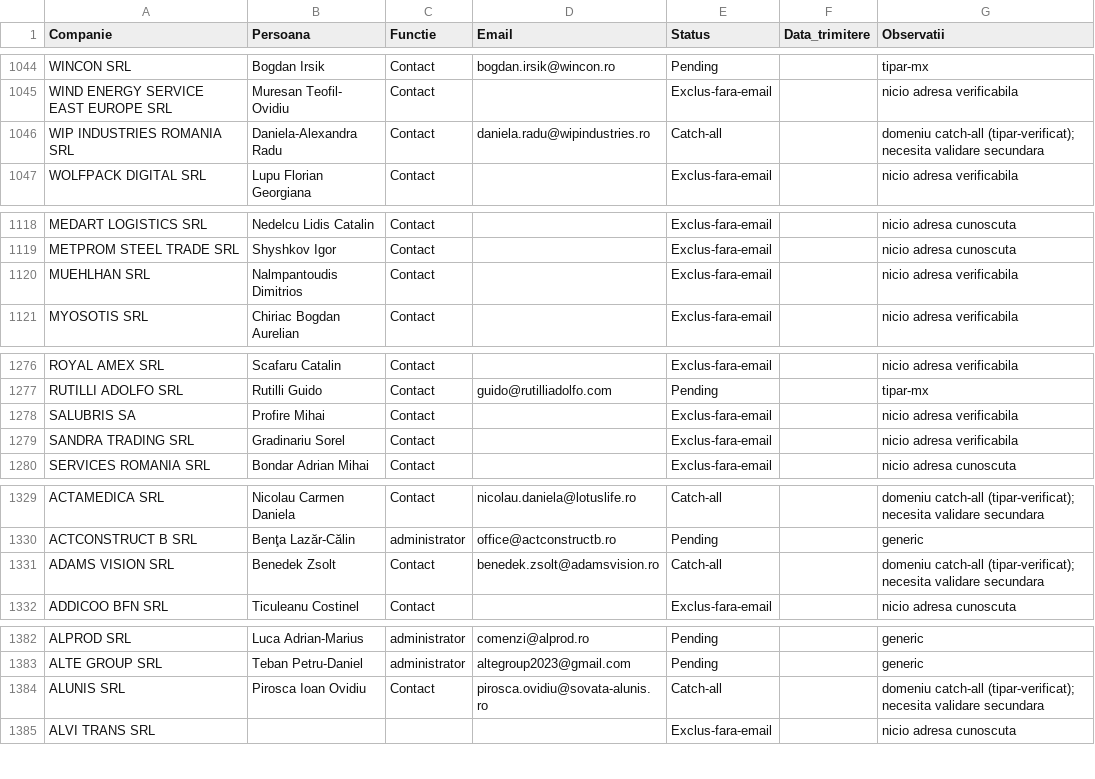
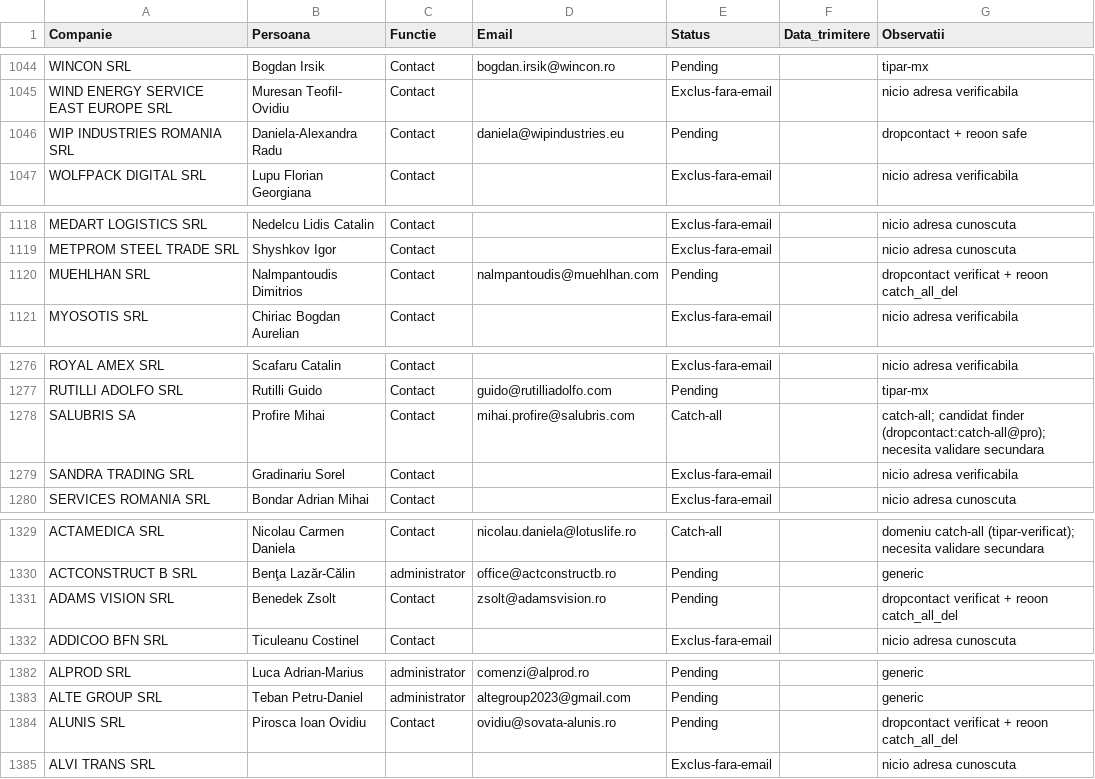
Before and after one commit to Robert-Deaconescu/data-enrichment-, a CSV file: output/contacte_final.csv, drawn as a sheet; only a part is shown, gaps mark what is left out; the diff covers the shown part only.

```diff
--- a/output/contacte_final.csv
+++ b/output/contacte_final.csv
@@ -1045,3 +1045,3 @@ WINCON SRL,Bogdan Irsik,Contact,bogdan.irsik@wincon.ro,Pending,,tipar-mx
 WIND ENERGY SERVICE EAST EUROPE SRL,Muresan Teofil- Ovidiu,Contact,,Exclus-fara-email,,nicio adresa verificabila
-WIP INDUSTRIES ROMANIA SRL,Daniela-Alexandra Radu,Contact,daniela.radu@wipindustries.ro,Catch-all,,domeniu catch-all (tipar-verificat); necesita validare secundara
+WIP INDUSTRIES ROMANIA SRL,Daniela-Alexandra Radu,Contact,daniela@wipindustries.eu,Pending,,dropcontact + reoon safe
 WOLFPACK DIGITAL SRL,Lupu Florian Georgiana,Contact,,Exclus-fara-email,,nicio adresa verificabila
@@ -1119,3 +1119,3 @@ MEDART LOGISTICS SRL,Nedelcu Lidis Catalin,Contact,,Exclus-fara-email,,nicio adr
 METPROM STEEL TRADE SRL,Shyshkov Igor,Contact,,Exclus-fara-email,,nicio adresa cunoscuta
-MUEHLHAN SRL,Nalmpantoudis Dimitrios,Contact,,Exclus-fara-email,,nicio adresa verificabila
+MUEHLHAN SRL,Nalmpantoudis Dimitrios,Contact,nalmpantoudis@muehlhan.com,Pending,,dropcontact verificat + reoon catch_all_del
 MYOSOTIS SRL,Chiriac Bogdan Aurelian,Contact,,Exclus-fara-email,,nicio adresa verificabila
@@ -1277,3 +1277,3 @@ ROYAL AMEX SRL,Scafaru Catalin,Contact,,Exclus-fara-email,,nicio adresa verifica
 RUTILLI ADOLFO SRL,Rutilli Guido,Contact,guido@rutilliadolfo.com,Pending,,tipar-mx
-SALUBRIS SA,Profire Mihai,Contact,,Exclus-fara-email,,nicio adresa verificabila
+SALUBRIS SA,Profire Mihai,Contact,mihai.profire@salubris.com,Catch-all,,catch-all; candidat finder (dropcontact:catch-all@pro); necesita validare secundara
 SANDRA TRADING SRL,Gradinariu Sorel,Contact,,Exclus-fara-email,,nicio adresa verificabila
@@ -1330,3 +1330,3 @@ ACTAMEDICA SRL,Nicolau Carmen Daniela,Contact,nicolau.daniela@lotuslife.ro,Catch
 ACTCONSTRUCT B SRL,Benţa Lazăr-Călin,administrator,office@actconstructb.ro,Pending,,generic
-ADAMS VISION SRL,Benedek Zsolt,Contact,benedek.zsolt@adamsvision.ro,Catch-all,,domeniu catch-all (tipar-verificat); necesita validare secundara
+ADAMS VISION SRL,Benedek Zsolt,Contact,zsolt@adamsvision.ro,Pending,,dropcontact verificat + reoon catch_all_del
 ADDICOO BFN SRL,Ticuleanu Costinel,Contact,,Exclus-fara-email,,nicio adresa cunoscuta
@@ -1383,3 +1383,3 @@ ALPROD SRL,Luca Adrian-Marius,administrator,comenzi@alprod.ro,Pending,,generic
 ALTE GROUP SRL,Teban Petru-Daniel,administrator,altegroup2023@gmail.com,Pending,,generic
-ALUNIS SRL,Pirosca Ioan Ovidiu,Contact,pirosca.ovidiu@sovata-alunis.ro,Catch-all,,domeniu catch-all (tipar-verificat); necesita validare secundara
+ALUNIS SRL,Pirosca Ioan Ovidiu,Contact,ovidiu@sovata-alunis.ro,Pending,,dropcontact verificat + reoon catch_all_del
 ALVI TRANS SRL,,,,Exclus-fara-email,,nicio adresa cunoscuta
```
Also changed, not shown: 73 edited cells elsewhere in this file, work/06_verificari.csv, 3 other files.
